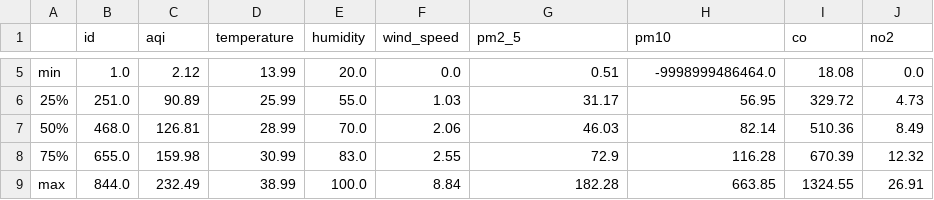
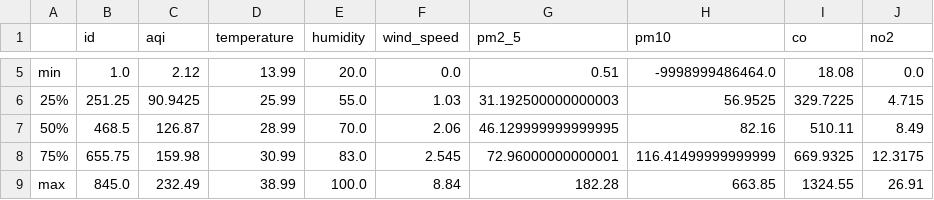
Before and after one commit to HibaAmin12/aqi-data-logger, a CSV file: eda_outputs/statistical_summary.csv, drawn as a sheet; only a part is shown, gaps mark what is left out; the diff covers the shown part only; the diff names each change by its address in the sheet, - before the commit and + after, or states it on an @@ line.

```diff
--- a/eda_outputs/statistical_summary.csv
+++ b/eda_outputs/statistical_summary.csv
-B6 (id): 251.0
+B6 (id): 251.25
-C6 (aqi): 90.89
+C6 (aqi): 90.9425
-G6 (pm2_5): 31.17
+G6 (pm2_5): 31.192500000000003
-H6 (pm10): 56.95
+H6 (pm10): 56.9525
-I6 (co): 329.72
+I6 (co): 329.7225
-J6 (no2): 4.73
+J6 (no2): 4.715
-B7 (id): 468.0
+B7 (id): 468.5
-C7 (aqi): 126.81
+C7 (aqi): 126.87
-G7 (pm2_5): 46.03
+G7 (pm2_5): 46.129999999999995
-H7 (pm10): 82.14
+H7 (pm10): 82.16
-I7 (co): 510.36
+I7 (co): 510.11
-B8 (id): 655.0
+B8 (id): 655.75
-F8 (wind_speed): 2.55
+F8 (wind_speed): 2.545
-G8 (pm2_5): 72.9
+G8 (pm2_5): 72.96000000000001
-H8 (pm10): 116.28
+H8 (pm10): 116.41499999999999
-I8 (co): 670.39
+I8 (co): 669.9325
-J8 (no2): 12.32
+J8 (no2): 12.3175
-B9 (id): 844.0
+B9 (id): 845.0
```
Also changed, not shown: 27 edited cells elsewhere in this file, eda_outputs/standardized_data.csv, 18 other files.
